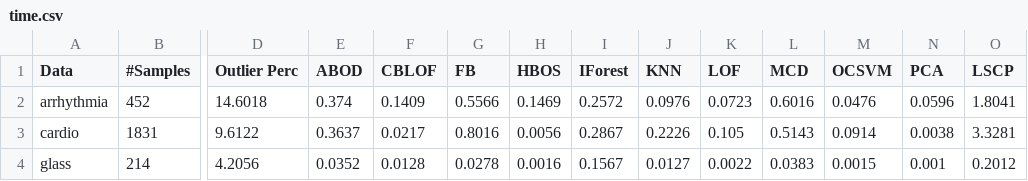
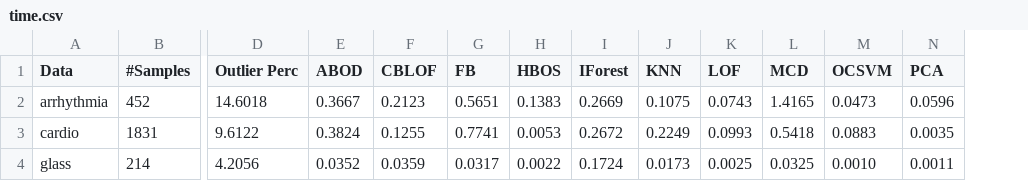
Before and after one commit to yzhao062/pyod, a CSV file: docs/tables/time.csv, drawn as a sheet; only a part is shown, gaps mark what is left out; removed rows and columns are numbered as before the commit, all else as after; the diff covers the shown part only; the diff names each change by its address in the sheet, - before the commit and + after, or states it on an @@ line.

```diff
--- a/docs/tables/time.csv
+++ b/docs/tables/time.csv
-column O (LSCP), rows 2-4: 1.8041 | 3.3281 | 0.2012
-E2 (ABOD): 0.374
+E2 (ABOD): 0.3667
-F2 (CBLOF): 0.1409
+F2 (CBLOF): 0.2123
-G2 (FB): 0.5566
+G2 (FB): 0.5651
-H2 (HBOS): 0.1469
+H2 (HBOS): 0.1383
-I2 (IForest): 0.2572
+I2 (IForest): 0.2669
-J2 (KNN): 0.0976
+J2 (KNN): 0.1075
-K2 (LOF): 0.0723
+K2 (LOF): 0.0743
-L2 (MCD): 0.6016
+L2 (MCD): 1.4165
-M2 (OCSVM): 0.0476
+M2 (OCSVM): 0.0473
-E3 (ABOD): 0.3637
+E3 (ABOD): 0.3824
-F3 (CBLOF): 0.0217
+F3 (CBLOF): 0.1255
-G3 (FB): 0.8016
+G3 (FB): 0.7741
-H3 (HBOS): 0.0056
+H3 (HBOS): 0.0053
-I3 (IForest): 0.2867
+I3 (IForest): 0.2672
-J3 (KNN): 0.2226
+J3 (KNN): 0.2249
-K3 (LOF): 0.105
+K3 (LOF): 0.0993
-L3 (MCD): 0.5143
+L3 (MCD): 0.5418
-M3 (OCSVM): 0.0914
+M3 (OCSVM): 0.0883
-N3 (PCA): 0.0038
+N3 (PCA): 0.0035
-F4 (CBLOF): 0.0128
+F4 (CBLOF): 0.0359
-G4 (FB): 0.0278
+G4 (FB): 0.0317
-H4 (HBOS): 0.0016
+H4 (HBOS): 0.0022
-I4 (IForest): 0.1567
+I4 (IForest): 0.1724
-J4 (KNN): 0.0127
+J4 (KNN): 0.0173
-K4 (LOF): 0.0022
+K4 (LOF): 0.0025
-L4 (MCD): 0.0383
+L4 (MCD): 0.0325
-M4 (OCSVM): 0.0015
+M4 (OCSVM): 0.0010
-N4 (PCA): 0.001
+N4 (PCA): 0.0011
```
Also changed, not shown: 1 added row and 131 edited cells elsewhere in this file, docs/tables/prc.csv, docs/tables/roc.csv, 1 other file.
